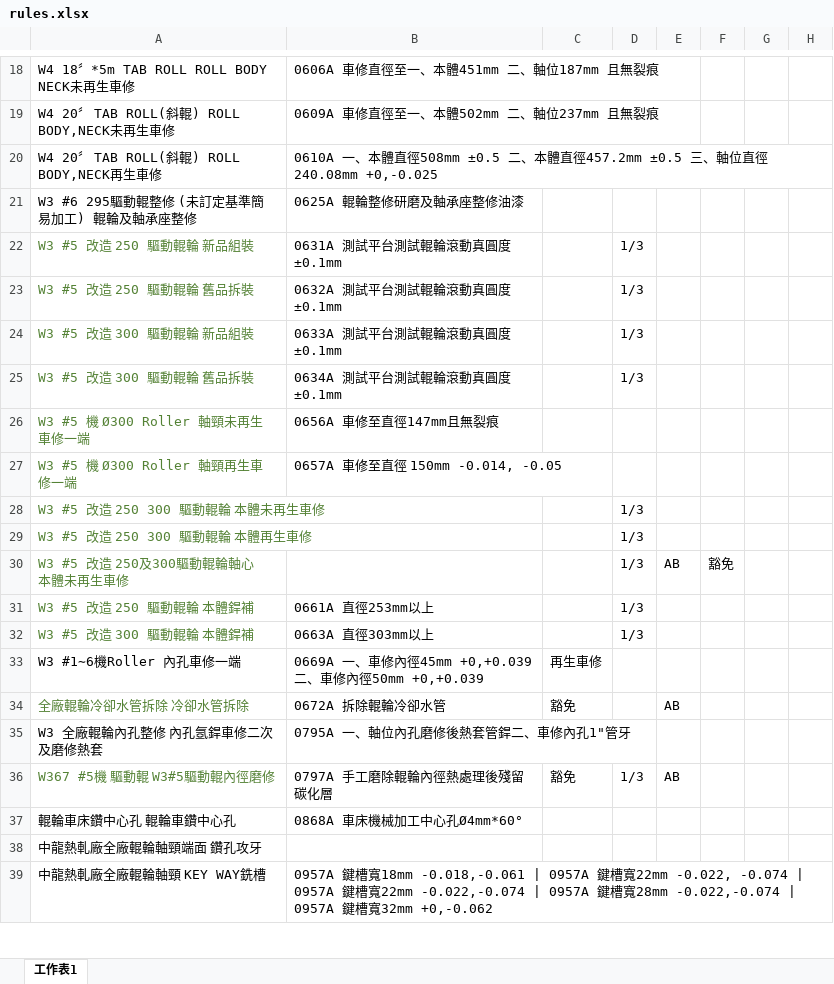
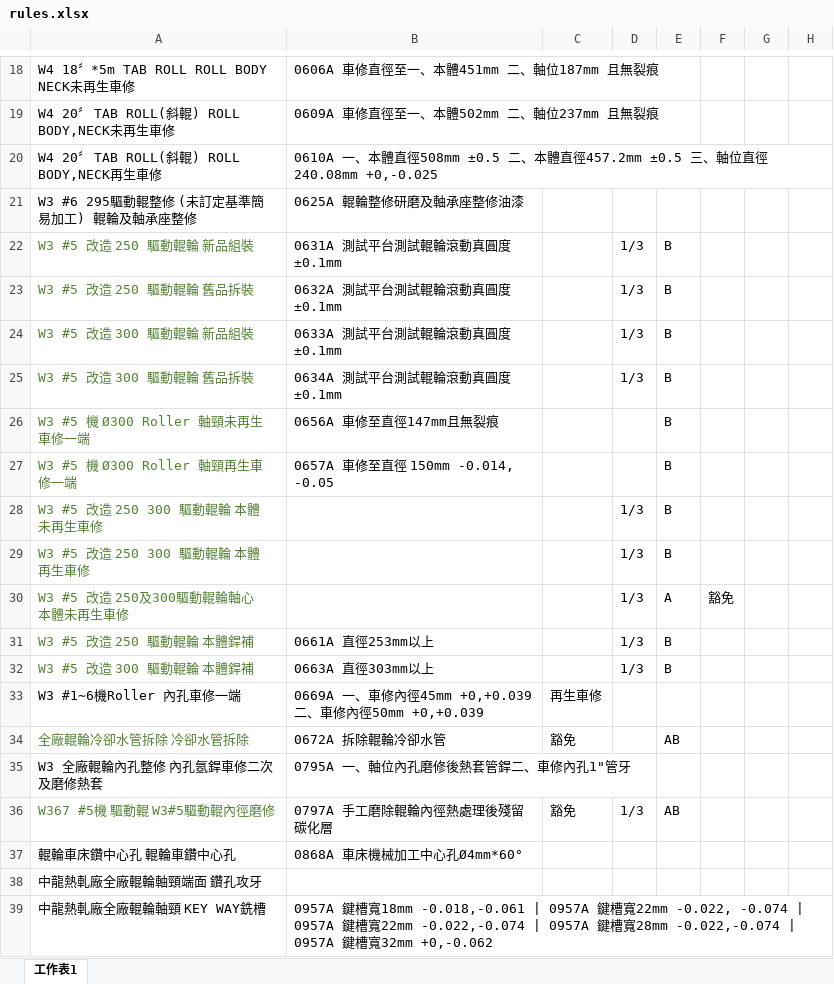
Before and after one commit to chiao0306/roll-check-app-v4, an Excel workbook: rules.xlsx, sheet 工作表1, drawn as a sheet; only a part is shown, gaps mark what is left out; values as stored, in another font and other column widths than the file's, no borders; the diff names each change by its address in the sheet, - before the commit and + after, or states it on an @@ line.

Commit message:
Add files via upload

```diff
--- a/rules.xlsx (sheet 工作表1)
+++ b/rules.xlsx (sheet 工作表1)
-E22:E29: (empty)
+E22:E29: B
-E30: AB
+E30: A
-E31:E32: (empty)
+E31:E32: B
```
